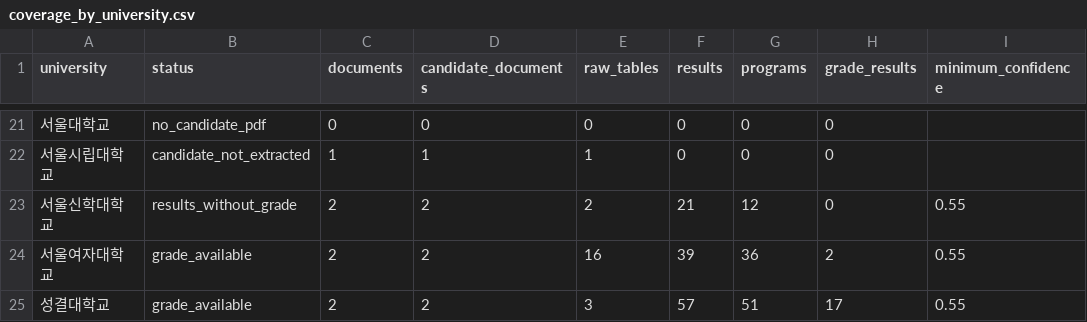
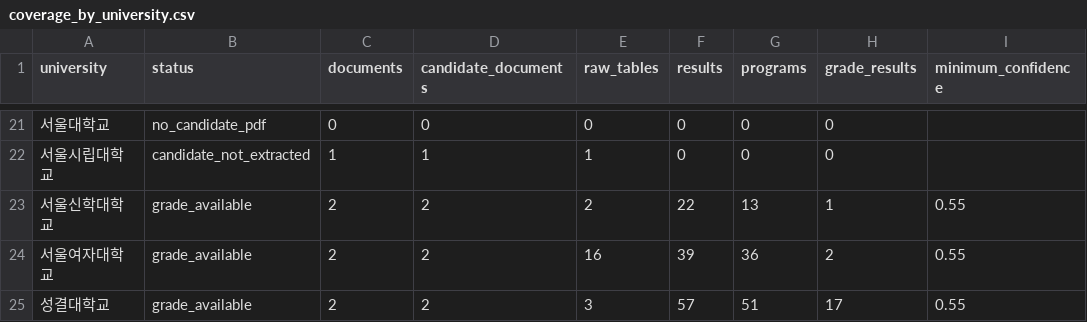
Before and after one commit to daehyuh/tech-highschool-2027, a CSV file: data/coverage_by_university.csv, drawn as a sheet; only a part is shown, gaps mark what is left out.

Commit message:
feat: import Seoul Theological aggregate grade

```diff
--- a/data/coverage_by_university.csv
+++ b/data/coverage_by_university.csv
@@ -22,3 +22,3 @@
 서울시립대학교,candidate_not_extracted,1,1,1,0,0,0,
-서울신학대학교,results_without_grade,2,2,2,21,12,0,0.55
+서울신학대학교,grade_available,2,2,2,22,13,1,0.55
 서울여자대학교,grade_available,2,2,16,39,36,2,0.55
```
Also changed, not shown: data/target_coverage.csv, 9 other files.
